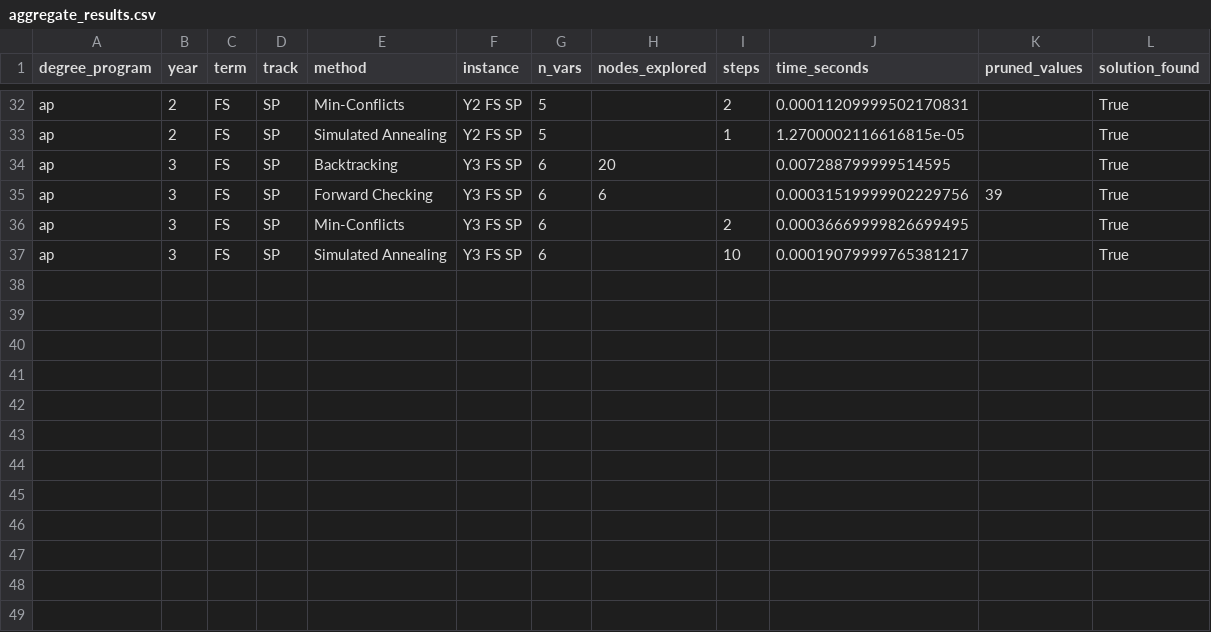
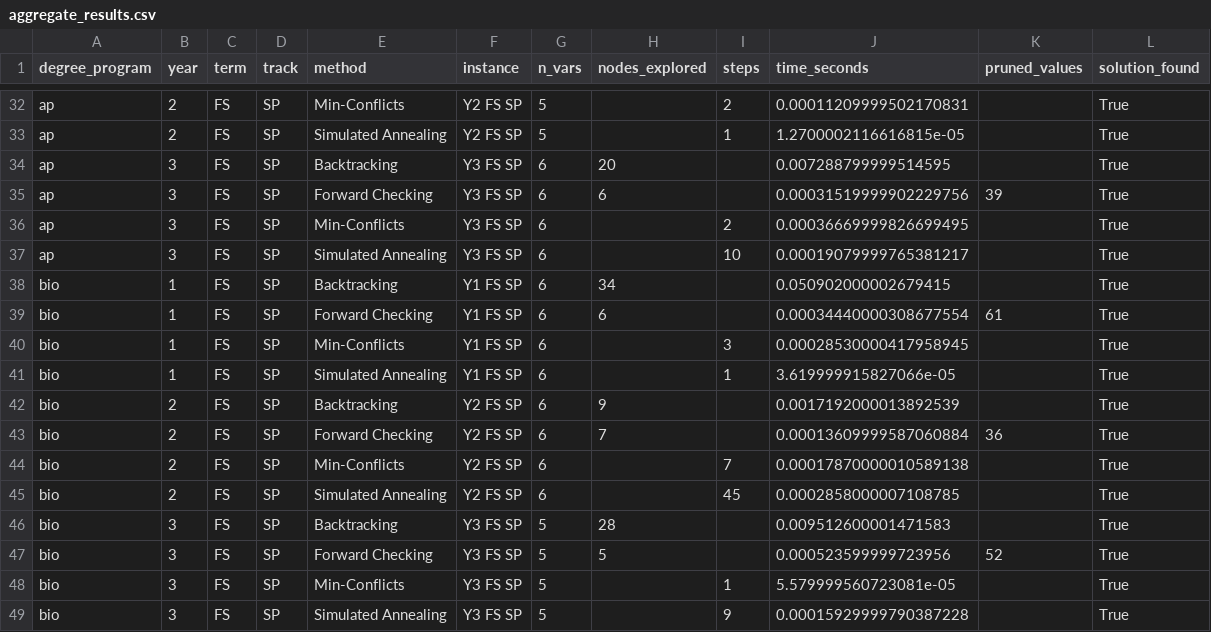
Before and after one commit to euhallare/uaamVON_sa_Physci, a CSV file: data/aggregate_results.csv, drawn as a sheet; only a part is shown, gaps mark what is left out.

Commit message:
chore: updated results of bio

```diff
--- a/data/aggregate_results.csv
+++ b/data/aggregate_results.csv
@@ -37 +37,13 @@ ap,3,FS,SP,Min-Conflicts,Y3 FS SP,6,,2,0.00036669999826699495,,True
 ap,3,FS,SP,Simulated Annealing,Y3 FS SP,6,,10,0.00019079999765381217,,True
+bio,1,FS,SP,Backtracking,Y1 FS SP,6,34,,0.050902000002679415,,True
+bio,1,FS,SP,Forward Checking,Y1 FS SP,6,6,,0.00034440000308677554,61,True
+bio,1,FS,SP,Min-Conflicts,Y1 FS SP,6,,3,0.00028530000417958945,,True
+bio,1,FS,SP,Simulated Annealing,Y1 FS SP,6,,1,3.619999915827066e-05,,True
+bio,2,FS,SP,Backtracking,Y2 FS SP,6,9,,0.0017192000013892539,,True
+bio,2,FS,SP,Forward Checking,Y2 FS SP,6,7,,0.00013609999587060884,36,True
+bio,2,FS,SP,Min-Conflicts,Y2 FS SP,6,,7,0.00017870000010589138,,True
+bio,2,FS,SP,Simulated Annealing,Y2 FS SP,6,,45,0.0002858000007108785,,True
+bio,3,FS,SP,Backtracking,Y3 FS SP,5,28,,0.009512600001471583,,True
+bio,3,FS,SP,Forward Checking,Y3 FS SP,5,5,,0.000523599999723956,52,True
+bio,3,FS,SP,Min-Conflicts,Y3 FS SP,5,,1,5.579999560723081e-05,,True
+bio,3,FS,SP,Simulated Annealing,Y3 FS SP,5,,9,0.00015929999790387228,,True
```
Also changed, not shown: 3 other files.
